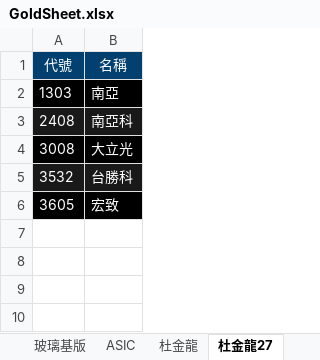
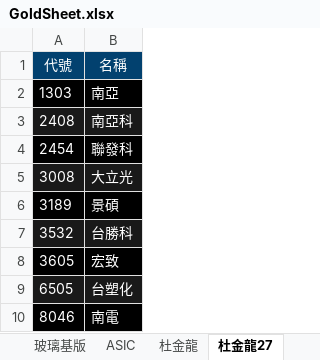
Before and after one commit to ONicole0101/Gold, an Excel workbook: Allcsv/GoldSheet.xlsx, sheet 杜金龍27, drawn as a sheet; values as stored, in another font and other column widths than the file's, no borders; addresses are those after the commit; the diff names each change by its address in the sheet, - before the commit and + after, or states it on an @@ line.

```diff
--- a/Allcsv/GoldSheet.xlsx (sheet 杜金龍27)
+++ b/Allcsv/GoldSheet.xlsx (sheet 杜金龍27)
+row 4: 2454 | 聯發科
-A5:B5 fill: #000000
+A5:B5 fill: #191919
+row 6: 3189 | 景碩
+row 9: 6505 | 台塑化
+row 10: 8046 | 南電
```
Also changed, not shown: sheet 陳昆仁27, sheet 陳昆仁, sheet 1.留意賣.
